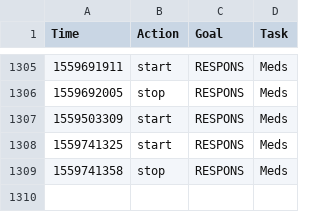
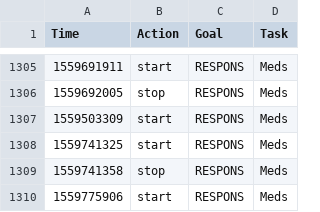
Before and after one commit to fuzzyTew/todo, a CSV file: Routine/ttrack/time_details.csv, drawn as a sheet; only a part is shown, gaps mark what is left out.

```diff
--- a/Routine/ttrack/time_details.csv
+++ b/Routine/ttrack/time_details.csv
@@ -1309 +1309,2 @@ Time,Action,Goal,Task
 1559741358,stop,RESPONS,Meds
+1559775906,start,RESPONS,Meds
```
Also changed, not shown: Routine/meds/2019-meds.csv.
